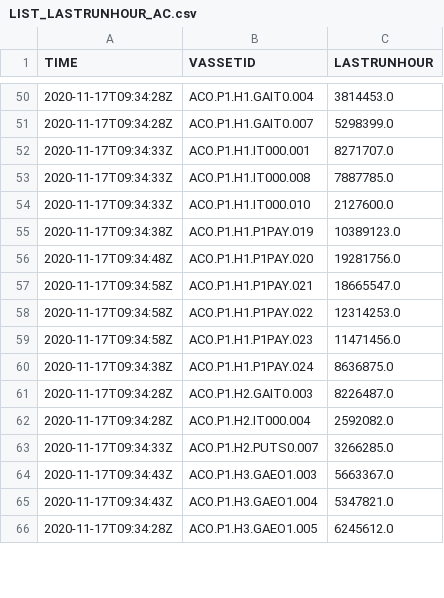
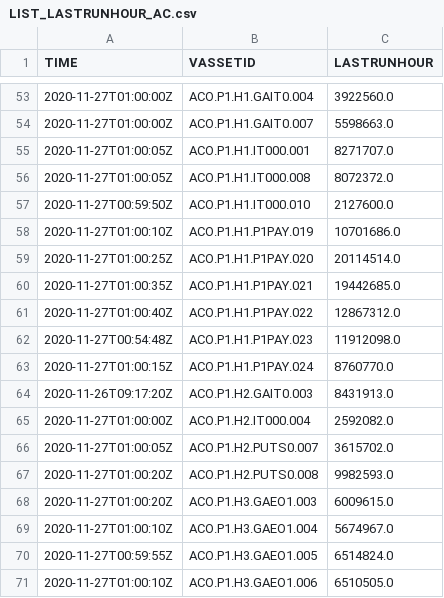
Before and after one commit to moramad/progressive, a CSV file: python/logs/LIST_LASTRUNHOUR_AC.csv, drawn as a sheet; only a part is shown, gaps mark what is left out; the diff covers the shown part only.

```diff
--- a/python/logs/LIST_LASTRUNHOUR_AC.csv
+++ b/python/logs/LIST_LASTRUNHOUR_AC.csv
@@ -50,17 +53,19 @@ TIME,VASSETID,LASTRUNHOUR
-2020-11-17T09:34:28Z,ACO.P1.H1.GAIT0.004,3814453.0
-2020-11-17T09:34:28Z,ACO.P1.H1.GAIT0.007,5298399.0
-2020-11-17T09:34:33Z,ACO.P1.H1.IT000.001,8271707.0
-2020-11-17T09:34:33Z,ACO.P1.H1.IT000.008,7887785.0
-2020-11-17T09:34:33Z,ACO.P1.H1.IT000.010,2127600.0
-2020-11-17T09:34:38Z,ACO.P1.H1.P1PAY.019,10389123.0
-2020-11-17T09:34:48Z,ACO.P1.H1.P1PAY.020,19281756.0
-2020-11-17T09:34:58Z,ACO.P1.H1.P1PAY.021,18665547.0
-2020-11-17T09:34:58Z,ACO.P1.H1.P1PAY.022,12314253.0
-2020-11-17T09:34:58Z,ACO.P1.H1.P1PAY.023,11471456.0
-2020-11-17T09:34:38Z,ACO.P1.H1.P1PAY.024,8636875.0
-2020-11-17T09:34:28Z,ACO.P1.H2.GAIT0.003,8226487.0
-2020-11-17T09:34:28Z,ACO.P1.H2.IT000.004,2592082.0
-2020-11-17T09:34:33Z,ACO.P1.H2.PUTS0.007,3266285.0
-2020-11-17T09:34:43Z,ACO.P1.H3.GAEO1.003,5663367.0
-2020-11-17T09:34:43Z,ACO.P1.H3.GAEO1.004,5347821.0
-2020-11-17T09:34:28Z,ACO.P1.H3.GAEO1.005,6245612.0
+2020-11-27T01:00:00Z,ACO.P1.H1.GAIT0.004,3922560.0
+2020-11-27T01:00:00Z,ACO.P1.H1.GAIT0.007,5598663.0
+2020-11-27T01:00:05Z,ACO.P1.H1.IT000.001,8271707.0
+2020-11-27T01:00:05Z,ACO.P1.H1.IT000.008,8072372.0
+2020-11-27T00:59:50Z,ACO.P1.H1.IT000.010,2127600.0
+2020-11-27T01:00:10Z,ACO.P1.H1.P1PAY.019,10701686.0
+2020-11-27T01:00:25Z,ACO.P1.H1.P1PAY.020,20114514.0
+2020-11-27T01:00:35Z,ACO.P1.H1.P1PAY.021,19442685.0
+2020-11-27T01:00:40Z,ACO.P1.H1.P1PAY.022,12867312.0
+2020-11-27T00:54:48Z,ACO.P1.H1.P1PAY.023,11912098.0
+2020-11-27T01:00:15Z,ACO.P1.H1.P1PAY.024,8760770.0
+2020-11-26T09:17:20Z,ACO.P1.H2.GAIT0.003,8431913.0
+2020-11-27T01:00:00Z,ACO.P1.H2.IT000.004,2592082.0
+2020-11-27T01:00:05Z,ACO.P1.H2.PUTS0.007,3615702.0
+2020-11-27T01:00:20Z,ACO.P1.H2.PUTS0.008,9982593.0
+2020-11-27T01:00:20Z,ACO.P1.H3.GAEO1.003,6009615.0
+2020-11-27T01:00:10Z,ACO.P1.H3.GAEO1.004,5674967.0
+2020-11-27T00:59:55Z,ACO.P1.H3.GAEO1.005,6514824.0
+2020-11-27T01:00:10Z,ACO.P1.H3.GAEO1.006,6510505.0
```
Also changed, not shown: 4 added rows and 148 edited cells elsewhere in this file, python/logs/LIST_AVGRUNHOUR_AC.csv, python/logs/LIST_DAILYRUNHOUR_AC.csv, 9 other files.
